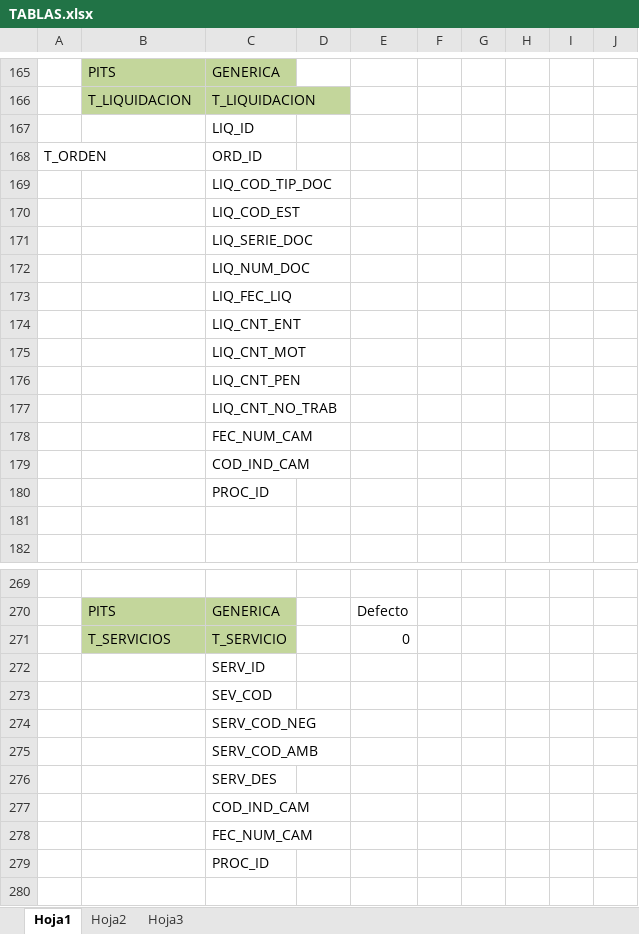
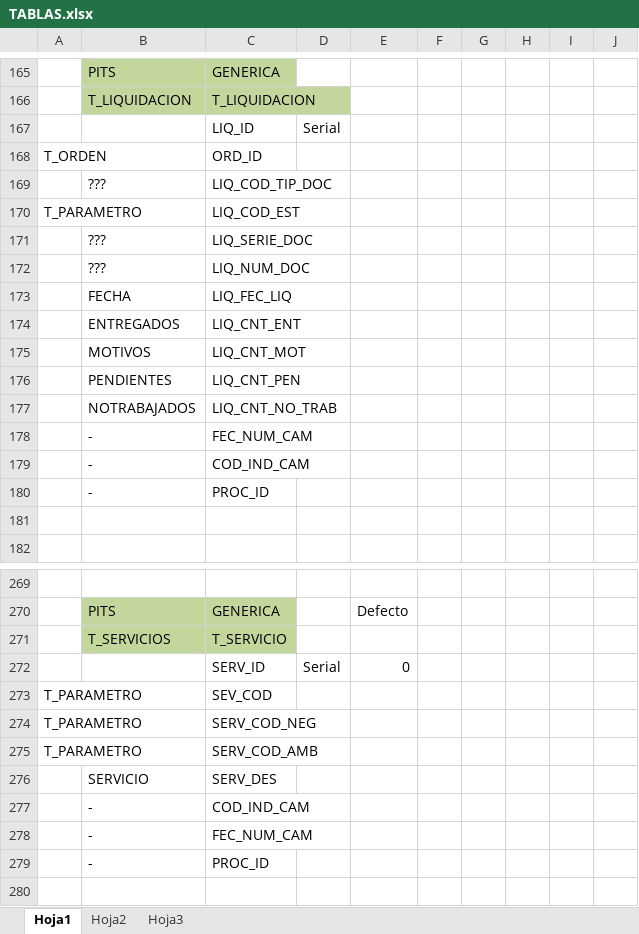
Before and after one commit to cuonglun12/pits-bi-real-time, an Excel workbook: tmp/TABLAS.xlsx, sheet Hoja1, drawn as a sheet; only a part is shown, gaps mark what is left out; values as stored, in another font and other column widths than the file's, no borders; removed rows and columns are numbered as before the commit, all else as after; the diff covers the shown part only; the diff names each change by its address in the sheet, - before the commit and + after, or states it on an @@ line.

```diff
--- a/tmp/TABLAS.xlsx (sheet Hoja1)
+++ b/tmp/TABLAS.xlsx (sheet Hoja1)
-D167: (empty)
+D167: Serial
-B169: (empty)
+B169: ???
-A170: (empty)
+A170: T_PARAMETRO
-B171:B172: (empty)
+B171:B172: ???
-B173: (empty)
+B173: FECHA
-B174: (empty)
+B174: ENTREGADOS
-B175: (empty)
+B175: MOTIVOS
-B176: (empty)
+B176: PENDIENTES
-B177: (empty)
+B177: NOTRABAJADOS
-row 178:  |  | FEC_NUM_CAM
-row 179:  |  | COD_IND_CAM
-row 180:  |  | PROC_ID
+row 178:  | - | FEC_NUM_CAM
+row 179:  | - | COD_IND_CAM
+row 180:  | - | PROC_ID
-E271: 0
+E271: (empty)
-row 272:  |  | SERV_ID
-row 273:  |  | SEV_COD
-row 274:  |  | SERV_COD_NEG
-row 275:  |  | SERV_COD_AMB
-row 276:  |  | SERV_DES
-row 277:  |  | COD_IND_CAM
-row 278:  |  | FEC_NUM_CAM
-row 279:  |  | PROC_ID
+row 272:  |  | SERV_ID | Serial | 0
+row 273: T_PARAMETRO |  | SEV_COD
+row 274: T_PARAMETRO |  | SERV_COD_NEG
+row 275: T_PARAMETRO |  | SERV_COD_AMB
+row 276:  | SERVICIO | SERV_DES
+row 277:  | - | COD_IND_CAM
+row 278:  | - | FEC_NUM_CAM
+row 279:  | - | PROC_ID
```
Also changed, not shown: 20 added rows, 20 removed rows and 81 edited cells elsewhere in this sheet.
